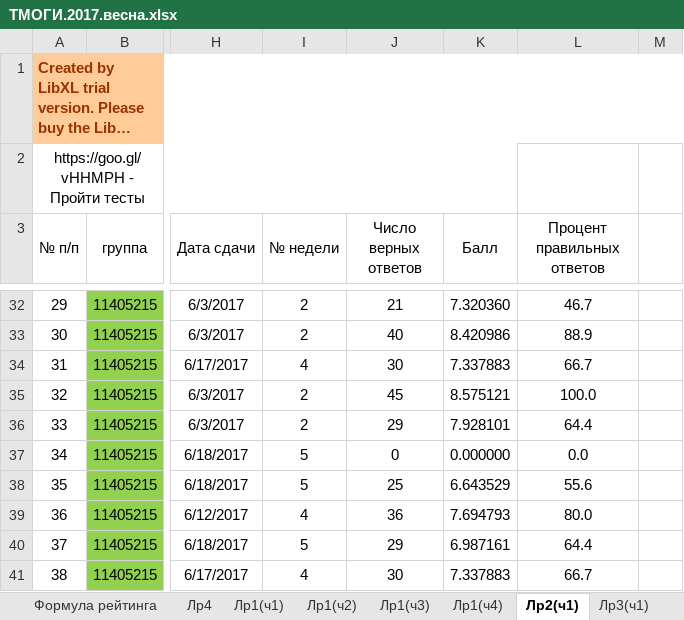
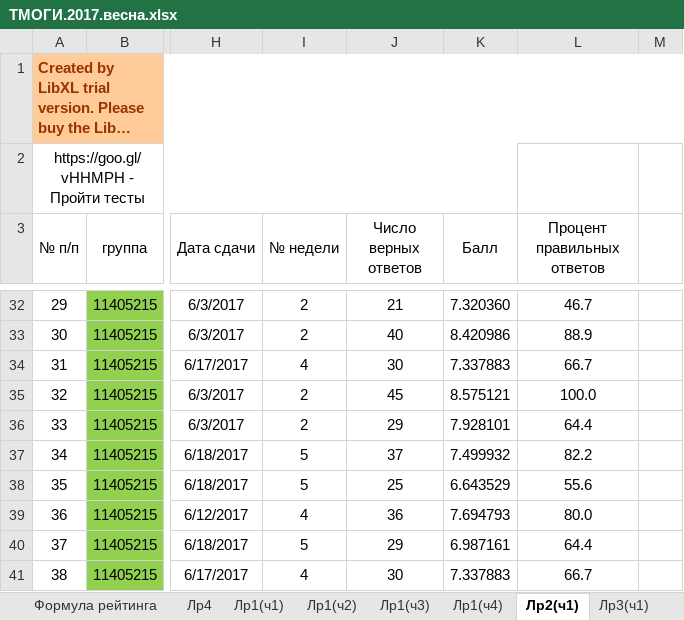
Before and after one commit to b490/rating, an Excel workbook: весна/ТМОГИ.2017.весна.xlsx, sheet Лр2(ч1), drawn as a sheet; only a part is shown, gaps mark what is left out; long unchanged cells end in …; values as stored, in another font and other column widths than the file's, no borders; conditional formats not drawn; the diff names each change by its address in the sheet, - before the commit and + after, or states it on an @@ line.

```diff
--- a/весна/ТМОГИ.2017.весна.xlsx (sheet Лр2(ч1))
+++ b/весна/ТМОГИ.2017.весна.xlsx (sheet Лр2(ч1))
-J37 (Число верных ответов): 0
+J37 (Число верных ответов): 37
-K37 (Балл): 0.000000
+K37 (Балл): 7.499932
-L37 (Процент правильных ответов): 0.0
+L37 (Процент правильных ответов): 82.2
```
Also changed, not shown: sheet Сводная таблица, sheet Лист2, other sheet tabs.
